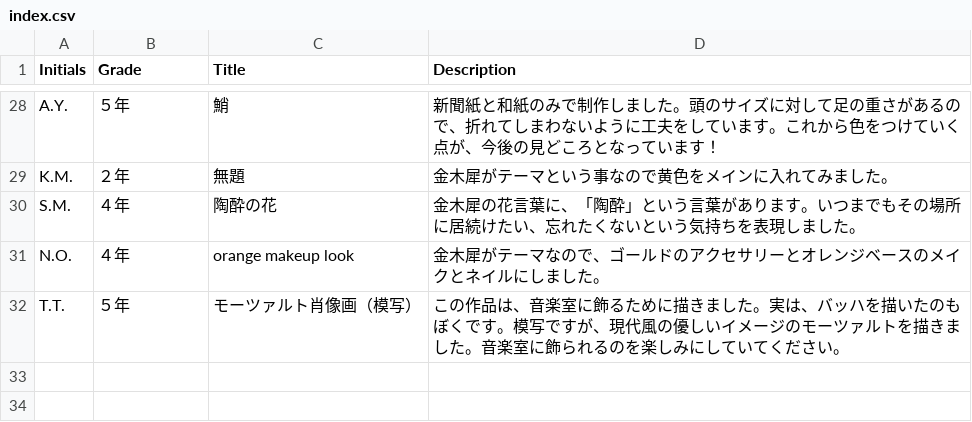
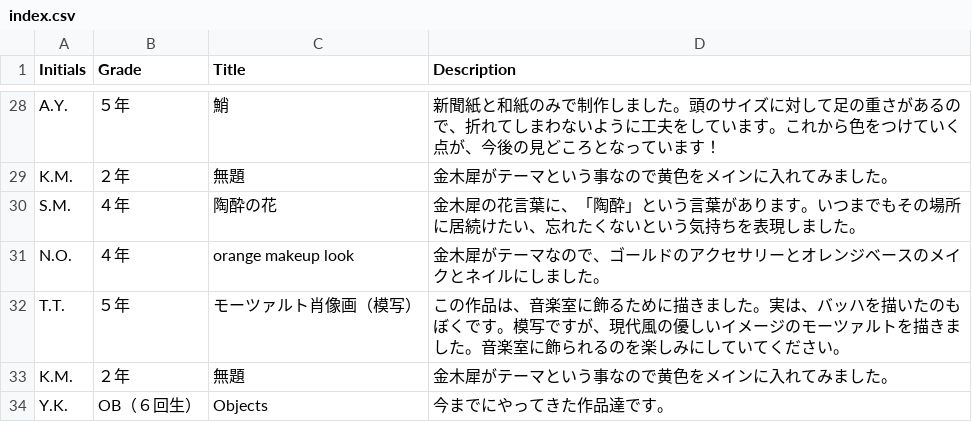
Before and after one commit to tguissartclub/test2, a CSV file: index.csv, drawn as a sheet; only a part is shown, gaps mark what is left out; the diff names each change by its address in the sheet, - before the commit and + after, or states it on an @@ line.

Commit message:
Update index.csv

```diff
--- a/index.csv
+++ b/index.csv
+row 33: K.M. | ２年 | 無題 | 金木犀がテーマという事なので黄色をメインに入れてみました。
+row 34: Y.K. | OB（６回生） | Objects | 今までにやってきた作品達です。
```
